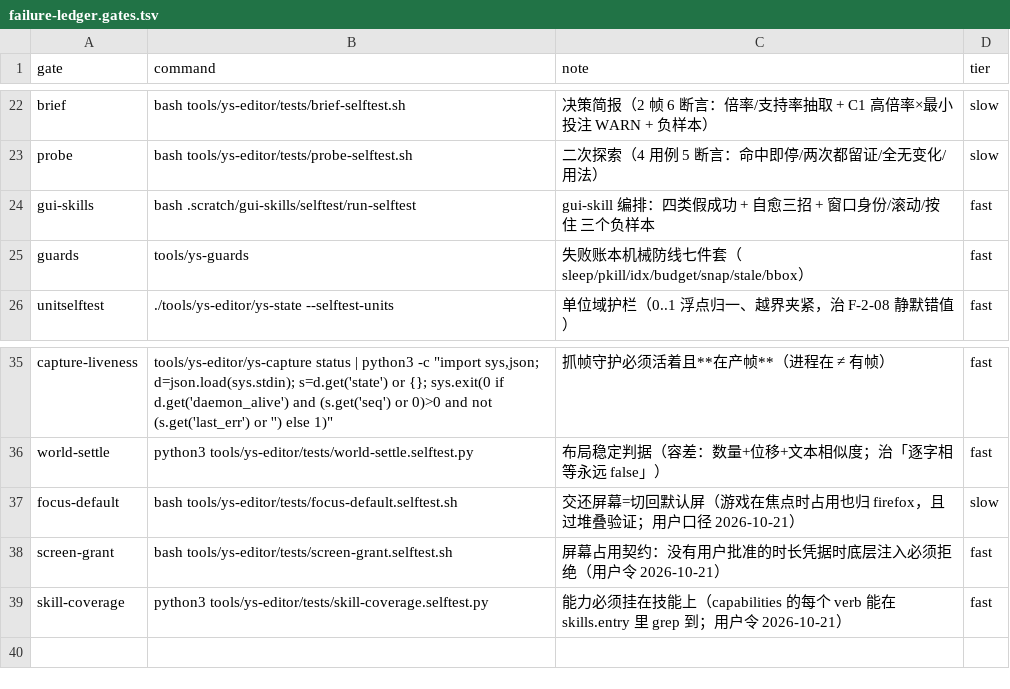
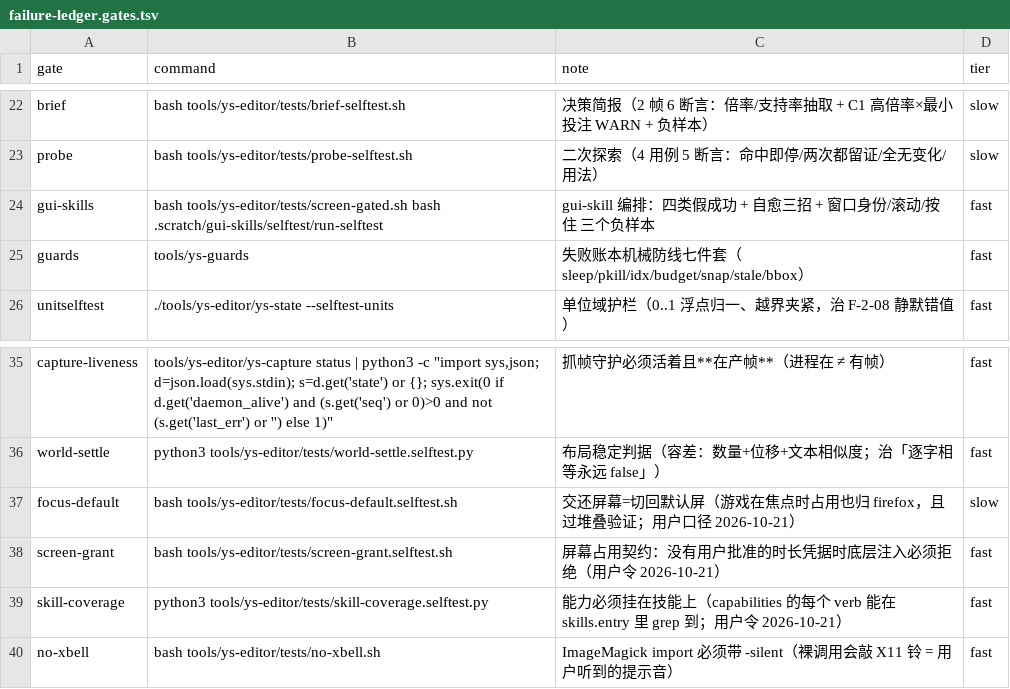
Before and after one commit to TheTouYu/genshin-ts, a TSV file: tools/failure-ledger.gates.tsv, drawn as a sheet; only a part is shown, gaps mark what is left out.

```diff
--- a/tools/failure-ledger.gates.tsv
+++ b/tools/failure-ledger.gates.tsv
@@ -23,3 +23,3 @@ brief	bash tools/ys-editor/tests/brief-selftest.sh	决策简报（2 帧 6 断言
 probe	bash tools/ys-editor/tests/probe-selftest.sh	二次探索（4 用例 5 断言：命中即停/两次都留证/全无变化/用法）	slow
-gui-skills	bash .scratch/gui-skills/selftest/run-selftest	gui-skill 编排：四类假成功 + 自愈三招 + 窗口身份/滚动/按住 三个负样本	fast
+gui-skills	bash tools/ys-editor/tests/screen-gated.sh bash .scratch/gui-skills/selftest/run-selftest	gui-skill 编排：四类假成功 + 自愈三招 + 窗口身份/滚动/按住 三个负样本	fast
 guards	tools/ys-guards	失败账本机械防线七件套（sleep/pkill/idx/budget/snap/stale/bbox）	fast
@@ -39 +39,2 @@ screen-grant	bash tools/ys-editor/tests/screen-grant.selftest.sh	屏幕占用契
 skill-coverage	python3 tools/ys-editor/tests/skill-coverage.selftest.py	能力必须挂在技能上（capabilities 的每个 verb 能在 skills.entry 里 grep 到；用户令 2026-10-21）	fast
+no-xbell	bash tools/ys-editor/tests/no-xbell.sh	ImageMagick import 必须带 -silent（裸调用会敲 X11 铃 = 用户听到的提示音）	fast
```
Also changed, not shown: docs/maintenance/failure-ledger.tsv, 17 other files.
